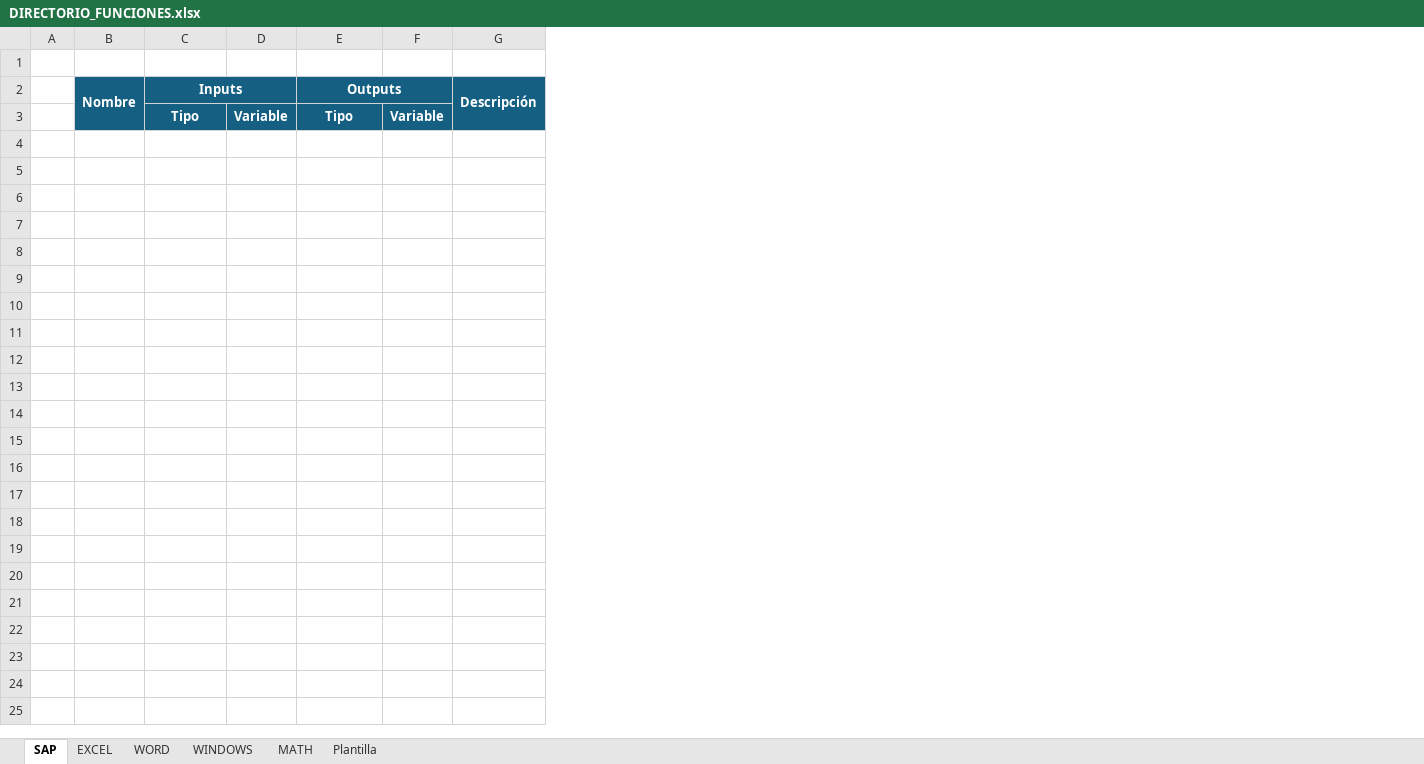
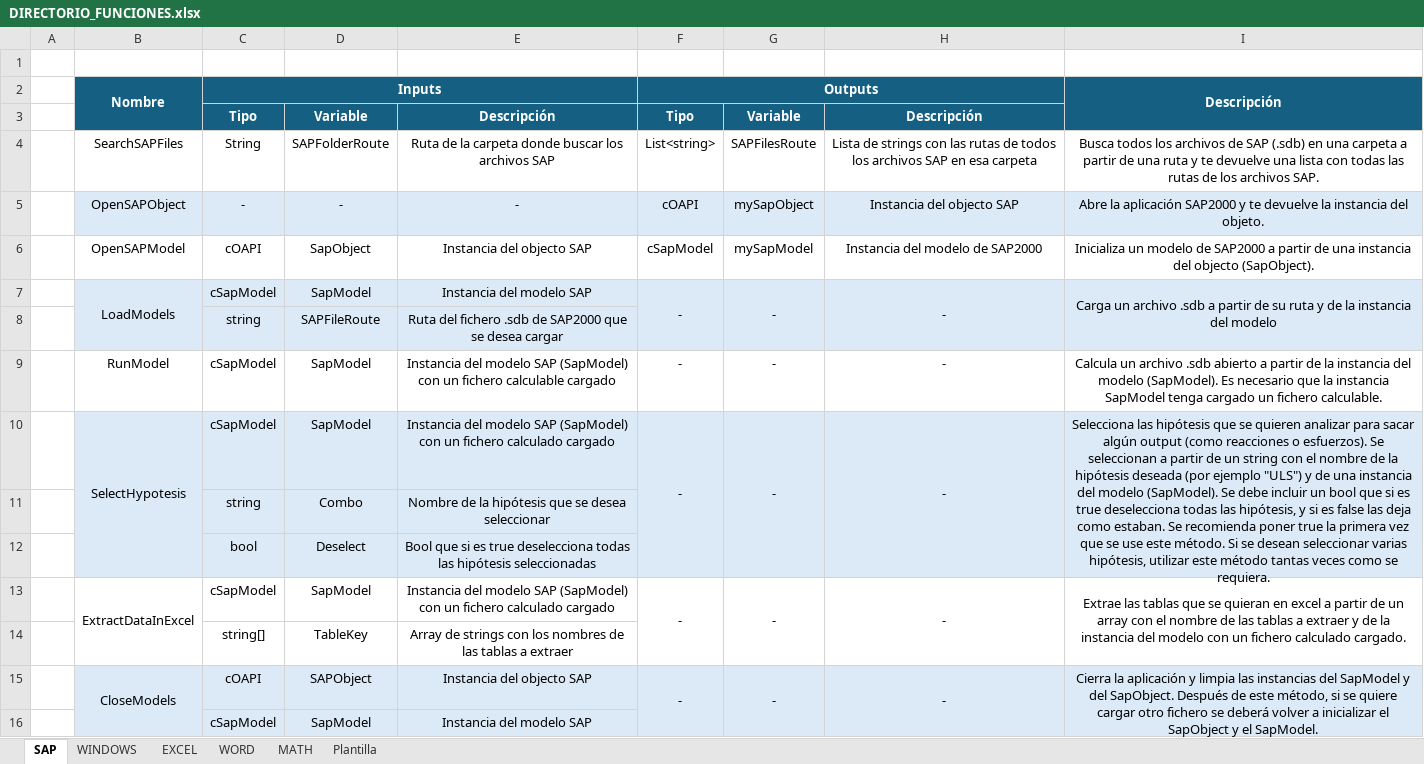
Before and after one commit to GSS-DMF/Producto-Desarrollo-Herramientas, an Excel workbook: DIRECTORIO_FUNCIONES.xlsx, sheet SAP, drawn as a sheet; values as stored, in another font and other column widths than the file's, no borders; removed rows and columns are numbered as before the commit, all else as after; the diff names each change by its address in the sheet, - before the commit and + after, or states it on an @@ line.

Commit message:
Añadidas funciones SAP, Excel y Windows
Se añaden todas las funciones que tenía guardadas de SAP, Excel y Windows. Actualizo los readme. Relleno el excel de registro de funciones. Todo esto sirve como plantilla para los sucesivos commits.

```diff
--- a/DIRECTORIO_FUNCIONES.xlsx (sheet SAP)
+++ b/DIRECTORIO_FUNCIONES.xlsx (sheet SAP)
@@ sheet tab order changed: SAP | WINDOWS | EXCEL | WORD | MATH | Plantilla @@
-column B, row 2: Nombre
+column B, row 2: Nombre
-column D, row 3: Variable
+column D, row 3: Variable
+column E, row 3: Descripción
-column F, row 3: Variable
-column G, row 2: Descripción
+column G, row 3: Variable
+column H, row 3: Descripción
+column I, row 2: Descripción
+row 4:  | SearchSAPFiles | String | SAPFolderRoute | Ruta de la carpeta donde buscar los archivos SAP | List<string> | SAPFilesRoute | Lista de strings con las rutas de todos los archivos SAP en esa carpeta | Busca todos los archivos de SAP (.sdb) en una carpeta a partir de una ruta y te devuelve una lista con todas las rutas de los archivos SAP.
+row 5:  | OpenSAPObject | - | - | - | cOAPI | mySapObject | Instancia del objecto SAP | Abre la aplicación SAP2000 y te devuelve la instancia del objeto.
+row 6:  | OpenSAPModel | cOAPI | SapObject | Instancia del objecto SAP | cSapModel | mySapModel | Instancia del modelo de SAP2000 | Inicializa un modelo de SAP2000 a partir de una instancia del objecto (SapObject).
+row 7:  | LoadModels | cSapModel | SapModel | Instancia del modelo SAP | - | - | - | Carga un archivo .sdb a partir de su ruta y de la instancia del modelo
+row 8:  |  | string | SAPFileRoute | Ruta del fichero .sdb de SAP2000 que se desea cargar
+row 9:  | RunModel | cSapModel | SapModel | Instancia del modelo SAP (SapModel) con un fichero calculable cargado | - | - | - | Calcula un archivo .sdb abierto a partir de la instancia del modelo (SapModel). Es necesario que la instancia SapModel tenga cargado un fichero calculable.
+row 10:  | SelectHypotesis | cSapModel | SapModel | Instancia del modelo SAP (SapModel) con un fichero calculado cargado | - | - | - | Selecciona las hipótesis que se quieren analizar para sacar algún output (como reacciones o esfuerzos). Se seleccionan a partir de un string con el nombre de la hipótesis deseada (por ejemplo "ULS") y de una instancia del modelo (SapModel). Se debe incluir un bool que si es true deselecciona todas las hipótesis, y si es false las deja como estaban. Se recomienda poner true la primera vez que se use este método. Si se desean seleccionar varias hipótesis, utilizar este método tantas veces como se requiera.
+row 11:  |  | string | Combo | Nombre de la hipótesis que se desea seleccionar
+row 12:  |  | bool | Deselect | Bool que si es true deselecciona todas las hipótesis seleccionadas
+row 13:  | ExtractDataInExcel | cSapModel | SapModel | Instancia del modelo SAP (SapModel) con un fichero calculado cargado | - | - | - | Extrae las tablas que se quieran en excel a partir de un array con el nombre de las tablas a extraer y de la instancia del modelo con un fichero calculado cargado.
+row 14:  |  | string[] | TableKey | Array de strings con los nombres de las tablas a extraer
+row 15:  | CloseModels | cOAPI | SAPObject | Instancia del objecto SAP | - | - | - | Cierra la aplicación y limpia las instancias del SapModel y del SapObject. Después de este método, si se quiere cargar otro fichero se deberá volver a inicializar el SapObject y el SapModel.
+row 16:  |  | cSapModel | SapModel | Instancia del modelo SAP
```
Also changed, not shown: sheet WINDOWS, sheet EXCEL, sheet Plantilla, sheet WORD, sheet MATH, 11 other files.
